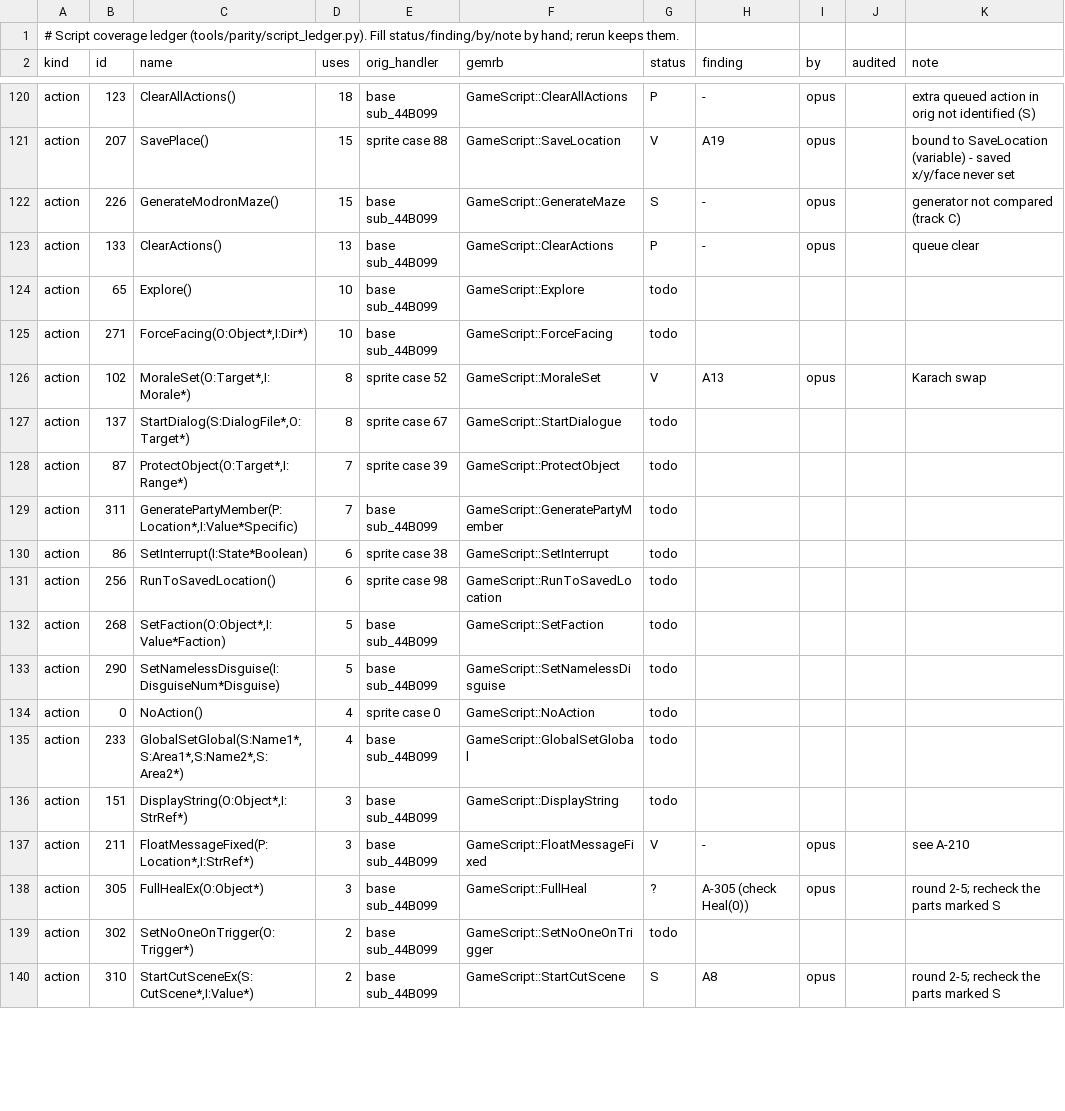
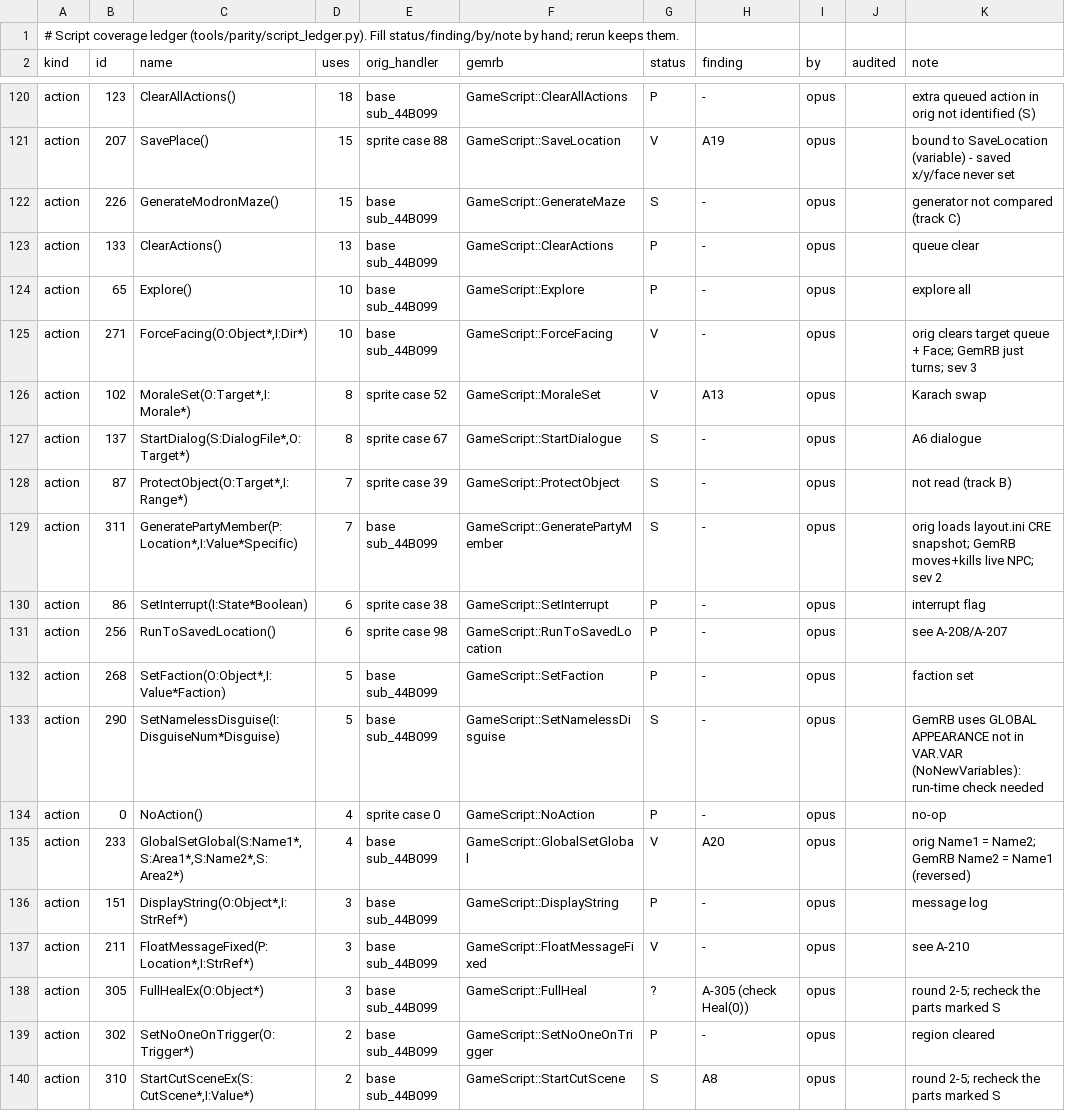
Before and after one commit to b5635/gemrb-pst-forever, a TSV file: dev/parity/script_ledger.tsv, drawn as a sheet; only a part is shown, gaps mark what is left out; the diff covers the shown part only.

Commit message:
PST parity A1: batch 6, the single-digit actions (GlobalSetGlobal reversed, FollowCreature, ForceFacing, GeneratePartyMember...), finding A20

```diff
--- a/dev/parity/script_ledger.tsv
+++ b/dev/parity/script_ledger.tsv
@@ -123,18 +123,18 @@ action	226	GenerateModronMaze()	15	base sub_44B099	GameScript::GenerateMaze	S	-
 action	133	ClearActions()	13	base sub_44B099	GameScript::ClearActions	P	-	opus		queue clear
-action	65	Explore()	10	base sub_44B099	GameScript::Explore	todo				
-action	271	ForceFacing(O:Object*,I:Dir*)	10	base sub_44B099	GameScript::ForceFacing	todo				
+action	65	Explore()	10	base sub_44B099	GameScript::Explore	P	-	opus		explore all
+action	271	ForceFacing(O:Object*,I:Dir*)	10	base sub_44B099	GameScript::ForceFacing	V	-	opus		orig clears target queue + Face; GemRB just turns; sev 3
 action	102	MoraleSet(O:Target*,I:Morale*)	8	sprite case 52	GameScript::MoraleSet	V	A13	opus		Karach swap
-action	137	StartDialog(S:DialogFile*,O:Target*)	8	sprite case 67	GameScript::StartDialogue	todo				
-action	87	ProtectObject(O:Target*,I:Range*)	7	sprite case 39	GameScript::ProtectObject	todo				
-action	311	GeneratePartyMember(P:Location*,I:Value*Specific)	7	base sub_44B099	GameScript::GeneratePartyMember	todo				
-action	86	SetInterrupt(I:State*Boolean)	6	sprite case 38	GameScript::SetInterrupt	todo				
-action	256	RunToSavedLocation()	6	sprite case 98	GameScript::RunToSavedLocation	todo				
-action	268	SetFaction(O:Object*,I:Value*Faction)	5	base sub_44B099	GameScript::SetFaction	todo				
-action	290	SetNamelessDisguise(I:DisguiseNum*Disguise)	5	base sub_44B099	GameScript::SetNamelessDisguise	todo				
-action	0	NoAction()	4	sprite case 0	GameScript::NoAction	todo				
-action	233	GlobalSetGlobal(S:Name1*,S:Area1*,S:Name2*,S:Area2*)	4	base sub_44B099	GameScript::GlobalSetGlobal	todo				
-action	151	DisplayString(O:Object*,I:StrRef*)	3	base sub_44B099	GameScript::DisplayString	todo				
+action	137	StartDialog(S:DialogFile*,O:Target*)	8	sprite case 67	GameScript::StartDialogue	S	-	opus		A6 dialogue
+action	87	ProtectObject(O:Target*,I:Range*)	7	sprite case 39	GameScript::ProtectObject	S	-	opus		not read (track B)
+action	311	GeneratePartyMember(P:Location*,I:Value*Specific)	7	base sub_44B099	GameScript::GeneratePartyMember	S	-	opus		orig loads layout.ini CRE snapshot; GemRB moves+kills live NPC; sev 2
+action	86	SetInterrupt(I:State*Boolean)	6	sprite case 38	GameScript::SetInterrupt	P	-	opus		interrupt flag
+action	256	RunToSavedLocation()	6	sprite case 98	GameScript::RunToSavedLocation	P	-	opus		see A-208/A-207
+action	268	SetFaction(O:Object*,I:Value*Faction)	5	base sub_44B099	GameScript::SetFaction	P	-	opus		faction set
+action	290	SetNamelessDisguise(I:DisguiseNum*Disguise)	5	base sub_44B099	GameScript::SetNamelessDisguise	S	-	opus		GemRB uses GLOBAL APPEARANCE not in VAR.VAR (NoNewVariables): run-time check needed
+action	0	NoAction()	4	sprite case 0	GameScript::NoAction	P	-	opus		no-op
+action	233	GlobalSetGlobal(S:Name1*,S:Area1*,S:Name2*,S:Area2*)	4	base sub_44B099	GameScript::GlobalSetGlobal	V	A20	opus		orig Name1 = Name2; GemRB Name2 = Name1 (reversed)
+action	151	DisplayString(O:Object*,I:StrRef*)	3	base sub_44B099	GameScript::DisplayString	P	-	opus		message log
 action	211	FloatMessageFixed(P:Location*,I:StrRef*)	3	base sub_44B099	GameScript::FloatMessageFixed	V	-	opus		see A-210
 action	305	FullHealEx(O:Object*)	3	base sub_44B099	GameScript::FullHeal	?	A-305 (check Heal(0))	opus		round 2-5; recheck the parts marked S
-action	302	SetNoOneOnTrigger(O:Trigger*)	2	base sub_44B099	GameScript::SetNoOneOnTrigger	todo				
+action	302	SetNoOneOnTrigger(O:Trigger*)	2	base sub_44B099	GameScript::SetNoOneOnTrigger	P	-	opus		region cleared
 action	310	StartCutSceneEx(S:CutScene*,I:Value*)	2	base sub_44B099	GameScript::StartCutScene	S	A8	opus		round 2-5; recheck the parts marked S
```
Also changed, not shown: 36 edited cells elsewhere in this file, 2 other files.
